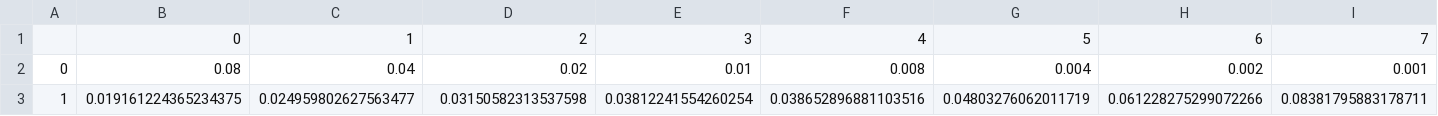
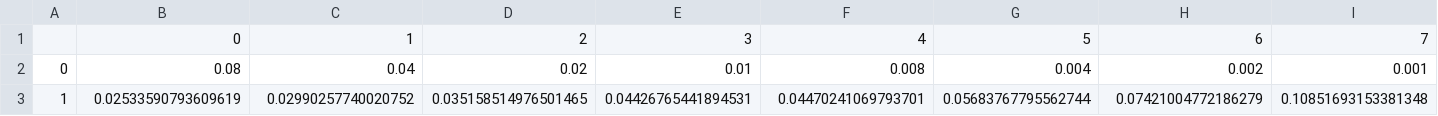
Before and after one commit to hanyas/parallel-pde, a CSV file: experiments/results/burgers_runtime_parallel.csv, drawn as a sheet; only a part is shown; removed rows and columns are numbered as before the commit, all else as after; rows hold the shown columns only; the diff names each change by its address in the sheet, - before the commit and + after, or states it on an @@ line.

Commit message:
update burgers runtime results

```diff
--- a/experiments/results/burgers_runtime_parallel.csv
+++ b/experiments/results/burgers_runtime_parallel.csv
-row 3: 1 | 0.019161224365234375 | 0.024959802627563477 | 0.03150582313537598 | 0.03812241554260254 | 0.038652896881103516 | 0.04803276062011719 | 0.061228275299072266 | 0.08381795883178711
+row 3: 1 | 0.02533590793609619 | 0.02990257740020752 | 0.035158514976501465 | 0.04426765441894531 | 0.04470241069793701 | 0.05683767795562744 | 0.07421004772186279 | 0.10851693153381348
```
Also changed, not shown: experiments/results/burgers_runtime_sequential.csv, 1 other file.
